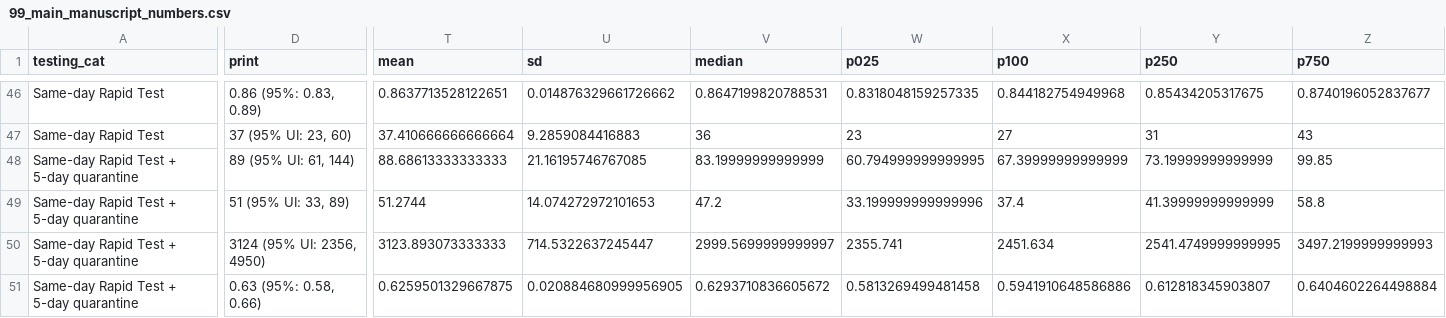
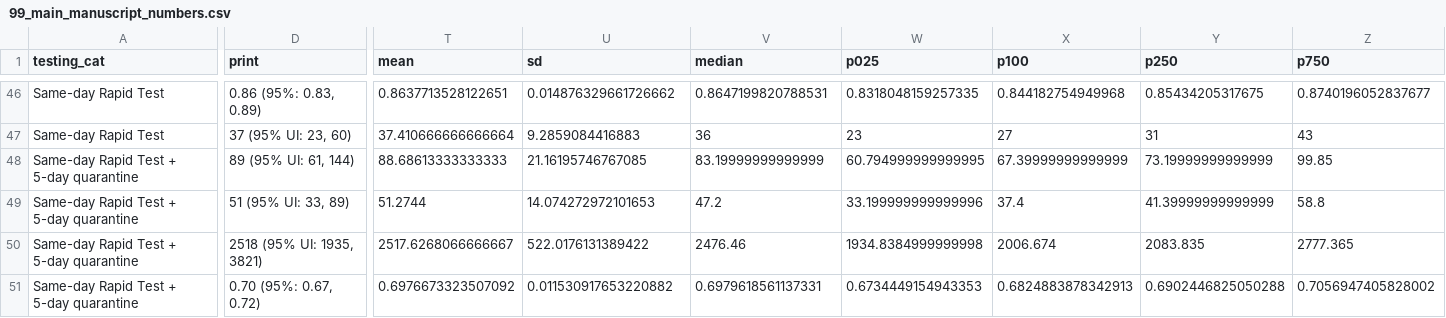
Before and after one commit to mkiang/airline_testing_strategies, a CSV file: output/99_main_manuscript_numbers.csv, drawn as a sheet; only a part is shown, gaps mark what is left out; the diff covers the shown part only; the diff names each change by its address in the sheet, - before the commit and + after, or states it on an @@ line.

```diff
--- a/output/99_main_manuscript_numbers.csv
+++ b/output/99_main_manuscript_numbers.csv
-D50 (print): 3124 (95% UI: 2356, 4950)
+D50 (print): 2518 (95% UI: 1935, 3821)
-T50 (mean): 3123.893073333333
+T50 (mean): 2517.6268066666667
-U50 (sd): 714.5322637245447
+U50 (sd): 522.0176131389422
-V50 (median): 2999.5699999999997
+V50 (median): 2476.46
-W50 (p025): 2355.741
+W50 (p025): 1934.8384999999998
-X50 (p100): 2451.634
+X50 (p100): 2006.674
-Y50 (p250): 2541.4749999999995
+Y50 (p250): 2083.835
-Z50 (p750): 3497.2199999999993
+Z50 (p750): 2777.365
-D51 (print): 0.63 (95%: 0.58, 0.66)
+D51 (print): 0.70 (95%: 0.67, 0.72)
-T51 (mean): 0.6259501329667875
+T51 (mean): 0.6976673323507092
-U51 (sd): 0.020884680999956905
+U51 (sd): 0.011530917653220882
-V51 (median): 0.6293710836605672
+V51 (median): 0.6979618561137331
-W51 (p025): 0.5813269499481458
+W51 (p025): 0.6734449154943353
-X51 (p100): 0.5941910648586886
+X51 (p100): 0.6824883878342913
-Y51 (p250): 0.612818345903807
+Y51 (p250): 0.6902446825050288
-Z51 (p750): 0.6404602264498884
+Z51 (p750): 0.7056947405828002
```
Also changed, not shown: 124 edited cells elsewhere in this file, 3 other files.
